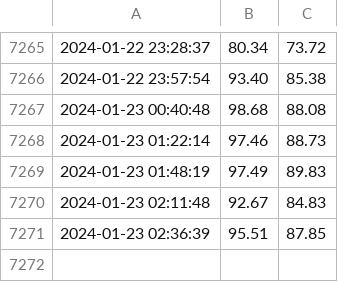
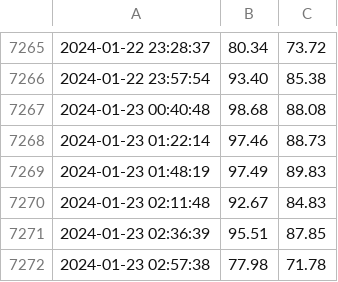
Before and after one commit to armosec/sanity-tests, a CSV file: logs/onboarding_logs.csv, drawn as a sheet; only a part is shown, gaps mark what is left out; the diff names each change by its address in the sheet, - before the commit and + after, or states it on an @@ line.

Commit message:
Update onboarding logs with new data
Signed-off-by: bvolovatgit <borisv@armosec.io>

```diff
--- a/logs/onboarding_logs.csv
+++ b/logs/onboarding_logs.csv
+row 7272: 2024-01-23 02:57:38 | 77.98 | 71.78
```
